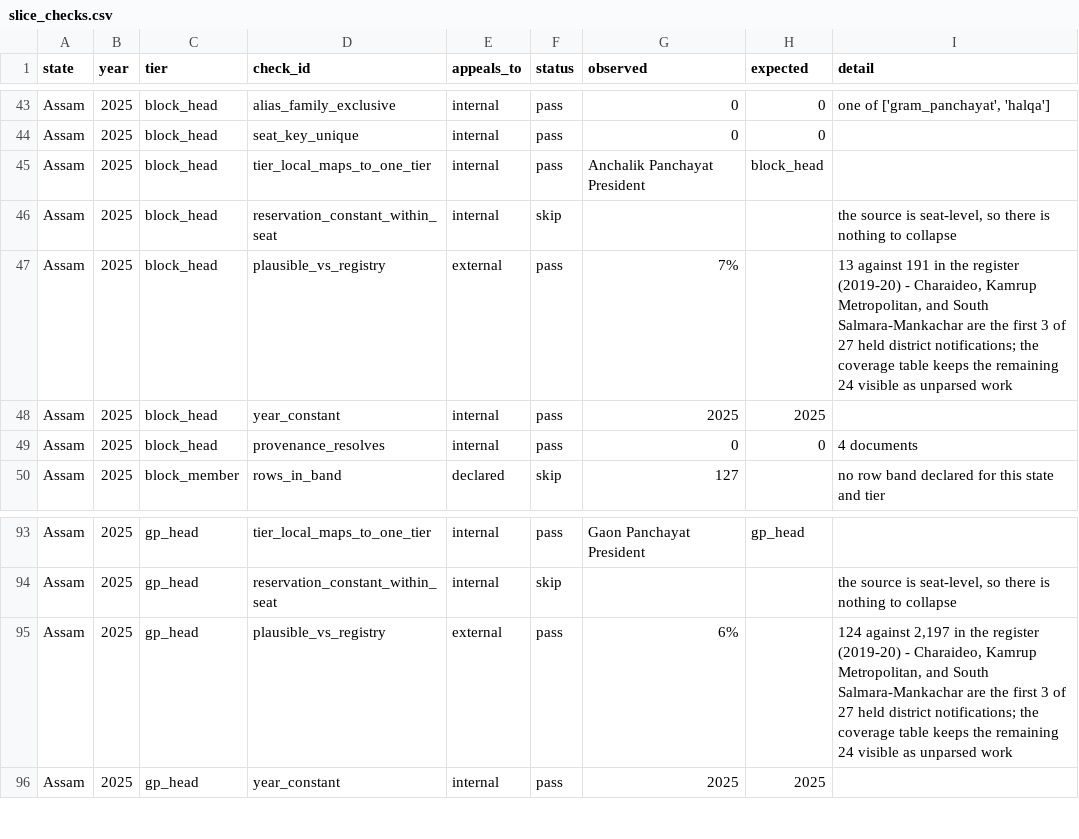
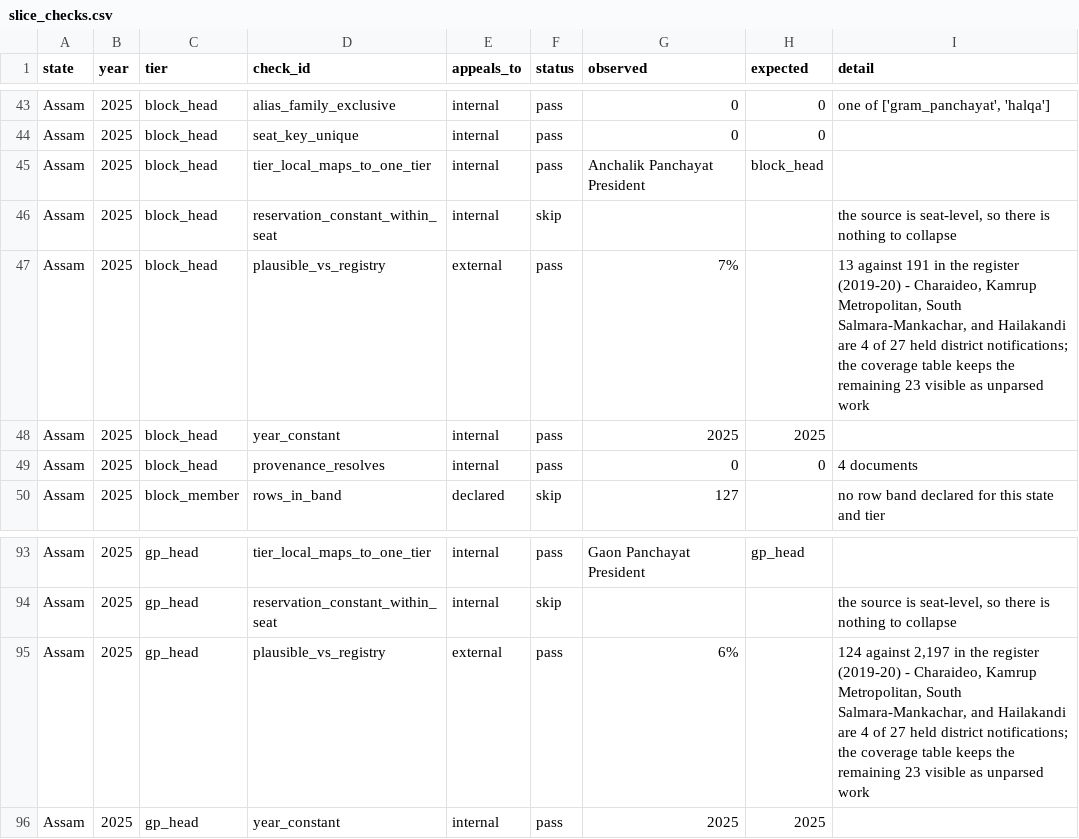
Before and after one commit to in-rolls/local_reservations, a CSV file: data/stats/slice_checks.csv, drawn as a sheet; only a part is shown, gaps mark what is left out.

```diff
--- a/data/stats/slice_checks.csv
+++ b/data/stats/slice_checks.csv
@@ -46,3 +46,3 @@ Assam,2025,block_head,tier_local_maps_to_one_tier,internal,pass,Anchalik Panchay
 Assam,2025,block_head,reservation_constant_within_seat,internal,skip,,,"the source is seat-level, so there is nothing to collapse"
-Assam,2025,block_head,plausible_vs_registry,external,pass,7%,,"13 against 191 in the register (2019-20) - Charaideo, Kamrup Metropolitan, and South Salmara-Mankachar are the first 3 of 27 held district notifications; the coverage table keeps the remaining 24 visible as unparsed work"
+Assam,2025,block_head,plausible_vs_registry,external,pass,7%,,"13 against 191 in the register (2019-20) - Charaideo, Kamrup Metropolitan, South Salmara-Mankachar, and Hailakandi are 4 of 27 held district notifications; the coverage table keeps the remaining 23 visible as unparsed work"
 Assam,2025,block_head,year_constant,internal,pass,2025,2025,
@@ -94,3 +94,3 @@ Assam,2025,gp_head,tier_local_maps_to_one_tier,internal,pass,Gaon Panchayat Pres
 Assam,2025,gp_head,reservation_constant_within_seat,internal,skip,,,"the source is seat-level, so there is nothing to collapse"
-Assam,2025,gp_head,plausible_vs_registry,external,pass,6%,,"124 against 2,197 in the register (2019-20) - Charaideo, Kamrup Metropolitan, and South Salmara-Mankachar are the first 3 of 27 held district notifications; the coverage table keeps the remaining 24 visible as unparsed work"
+Assam,2025,gp_head,plausible_vs_registry,external,pass,6%,,"124 against 2,197 in the register (2019-20) - Charaideo, Kamrup Metropolitan, South Salmara-Mankachar, and Hailakandi are 4 of 27 held district notifications; the coverage table keeps the remaining 23 visible as unparsed work"
 Assam,2025,gp_head,year_constant,internal,pass,2025,2025,
```
Also changed, not shown: data/expectations_report.csv, 25 other files.
